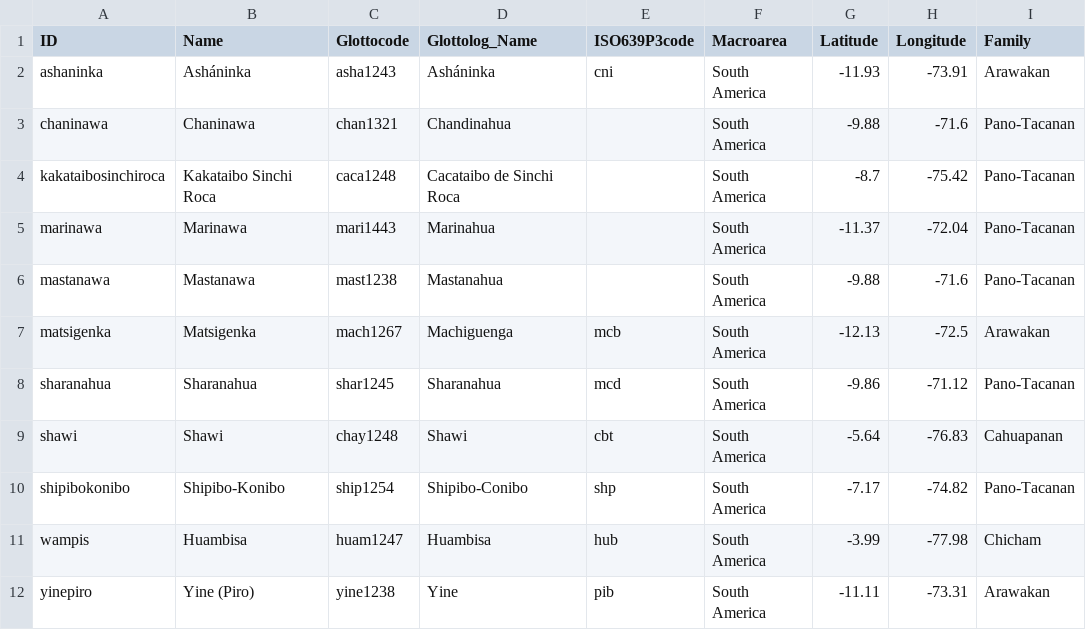
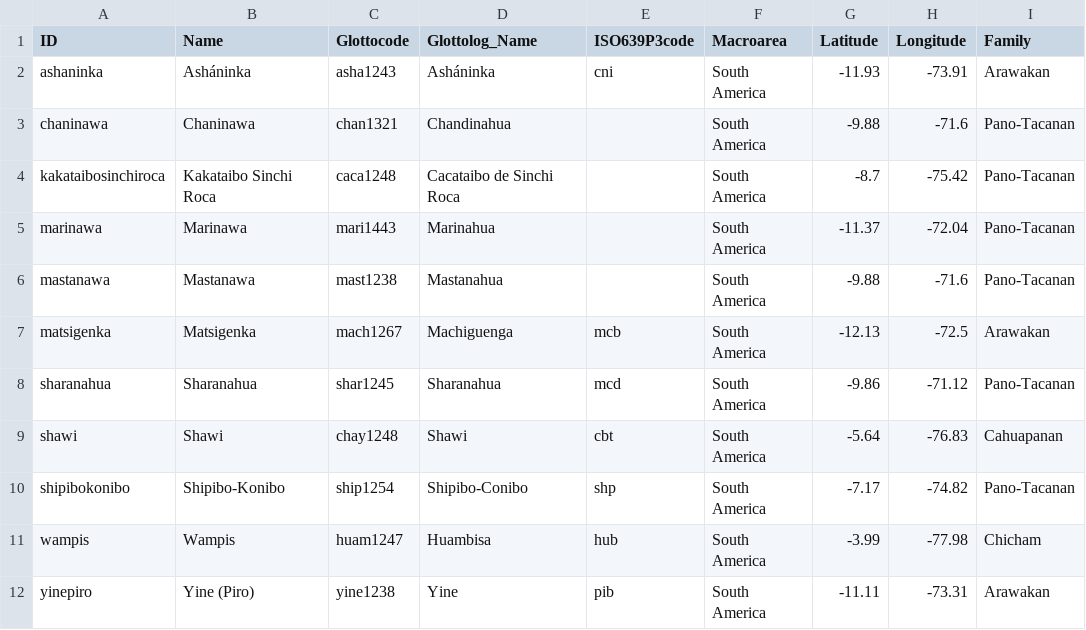
Before and after one commit to lexibank/amazonianvoices, a CSV file: etc/languages.csv, drawn as a sheet.

Commit message:
fixed Wampis name

```diff
--- a/etc/languages.csv
+++ b/etc/languages.csv
@@ -10,3 +10,3 @@ shawi,Shawi,chay1248,Shawi,cbt,South America,-5.64,-76.83,Cahuapanan
 shipibokonibo,Shipibo-Konibo,ship1254,Shipibo-Conibo,shp,South America,-7.17,-74.82,Pano-Tacanan
-wampis,Huambisa,huam1247,Huambisa,hub,South America,-3.99,-77.98,Chicham
+wampis,Wampis,huam1247,Huambisa,hub,South America,-3.99,-77.98,Chicham
 yinepiro,Yine (Piro),yine1238,Yine,pib,South America,-11.11,-73.31,Arawakan
```
